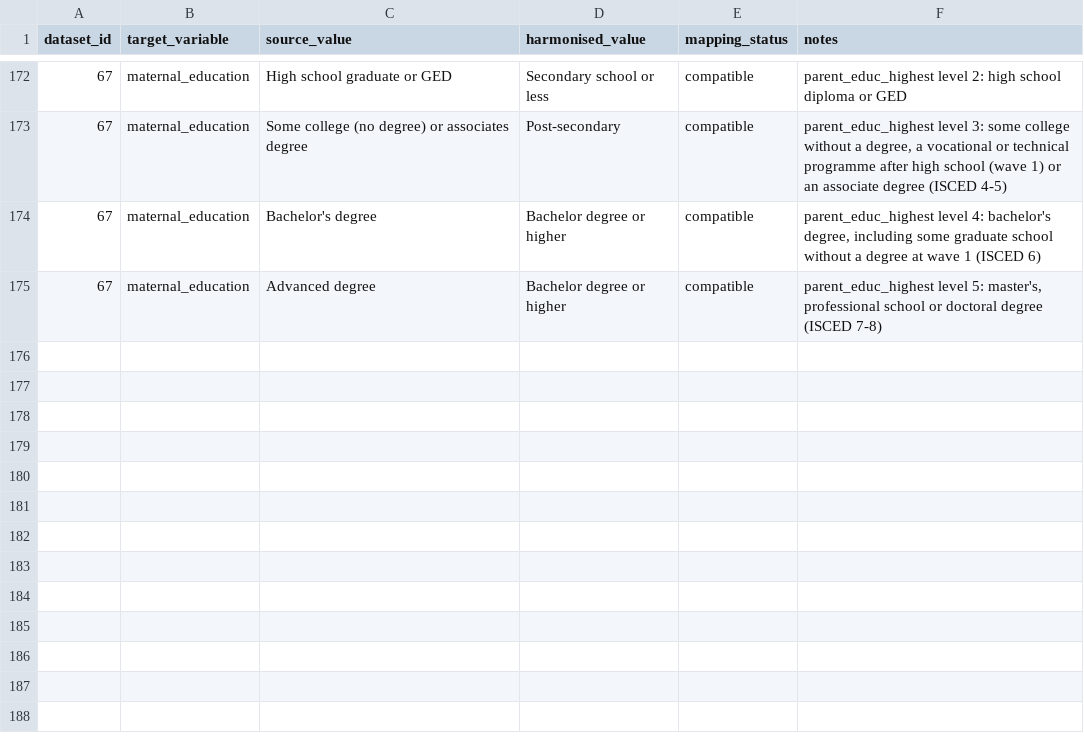
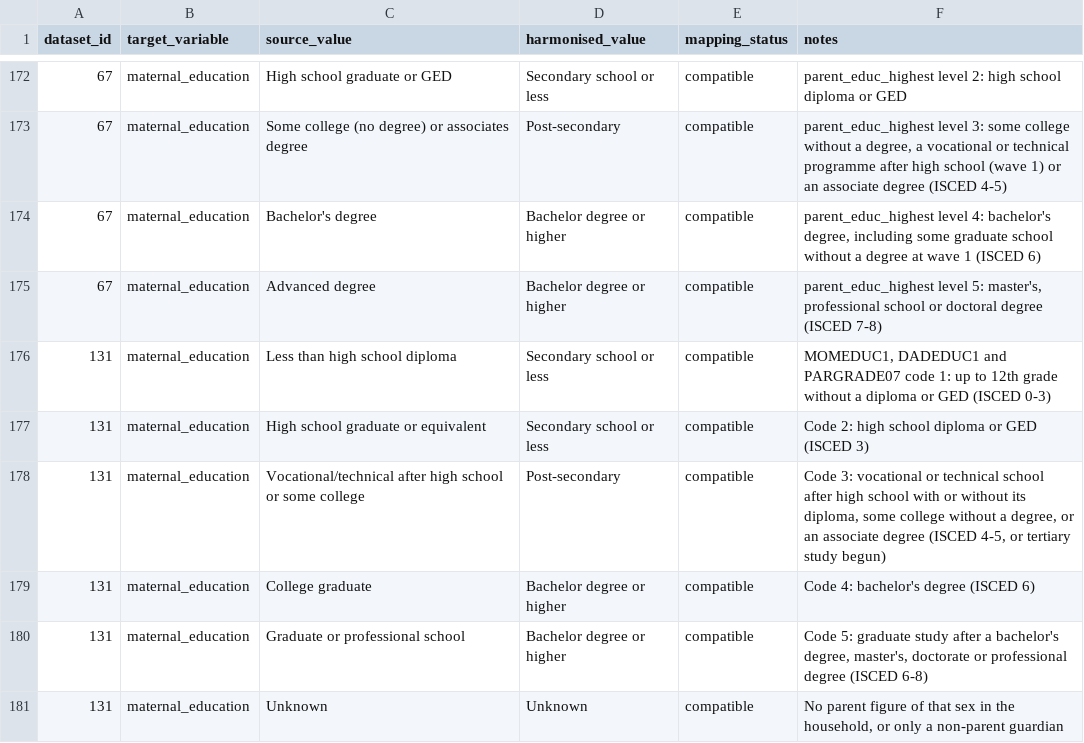
Before and after one commit to Motivation-and-Behaviour/bigger_picture, a CSV file: harmonisation/lookups/maternal_education.csv, drawn as a sheet; only a part is shown, gaps mark what is left out; the diff names each change by its address in the sheet, - before the commit and + after, or states it on an @@ line.

```diff
--- a/harmonisation/lookups/maternal_education.csv
+++ b/harmonisation/lookups/maternal_education.csv
+row 176: 131 | maternal_education | Less than high school diploma | Secondary school or less | compatible | MOMEDUC1, DADEDUC1 and PARGRADE07 code 1: up to 12th grade without a diploma or GED (ISCED 0-3)
+row 177: 131 | maternal_education | High school graduate or equivalent | Secondary school or less | compatible | Code 2: high school diploma or GED (ISCED 3)
+row 178: 131 | maternal_education | Vocational/technical after high school or some college | Post-secondary | compatible | Code 3: vocational or technical school after high school with or without its diploma, some college without a degree, or an associate degree (ISCED 4-5, or tertiary study begun)
+row 179: 131 | maternal_education | College graduate | Bachelor degree or higher | compatible | Code 4: bachelor's degree (ISCED 6)
+row 180: 131 | maternal_education | Graduate or professional school | Bachelor degree or higher | compatible | Code 5: graduate study after a bachelor's degree, master's, doctorate or professional degree (ISCED 6-8)
+row 181: 131 | maternal_education | Unknown | Unknown | compatible | No parent figure of that sex in the household, or only a non-parent guardian
```
Also changed, not shown: harmonisation/lookups/ethnicity.csv, 9 other files.
